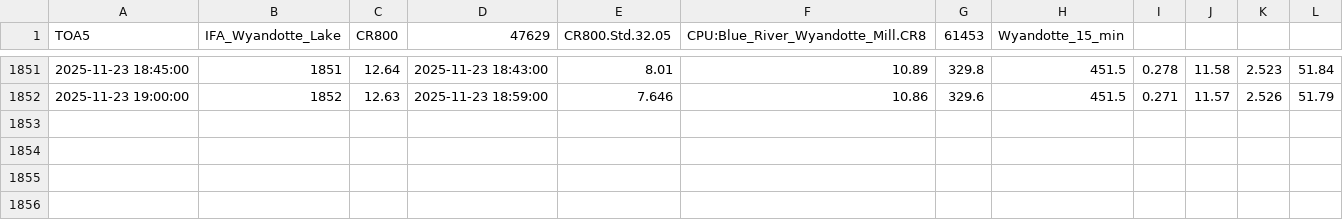
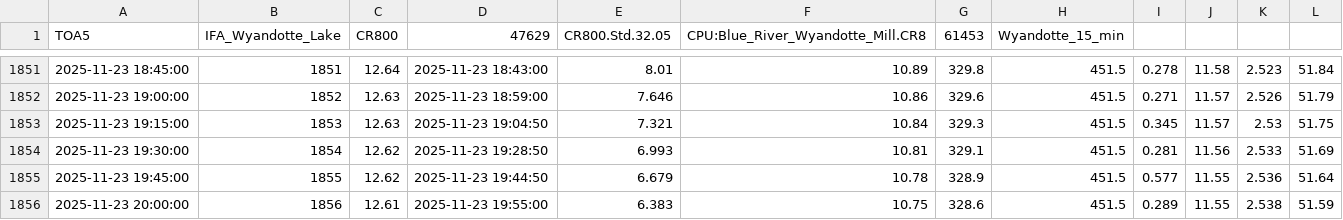
Before and after one commit to hfmanifold/Blue_River_Gages_ECI, a CSV file: data/Wyandotte_Lake_Gage.csv, drawn as a sheet; only a part is shown, gaps mark what is left out; the diff names each change by its address in the sheet, - before the commit and + after, or states it on an @@ line.

```diff
--- a/data/Wyandotte_Lake_Gage.csv
+++ b/data/Wyandotte_Lake_Gage.csv
+row 1853: 2025-11-23 19:15:00 | 1853 | 12.63 | 2025-11-23 19:04:50 | 7.321 | 10.84 | 329.3 | 451.5 | 0.345 | 11.57 | 2.53 | 51.75
+row 1854: 2025-11-23 19:30:00 | 1854 | 12.62 | 2025-11-23 19:28:50 | 6.993 | 10.81 | 329.1 | 451.5 | 0.281 | 11.56 | 2.533 | 51.69
+row 1855: 2025-11-23 19:45:00 | 1855 | 12.62 | 2025-11-23 19:44:50 | 6.679 | 10.78 | 328.9 | 451.5 | 0.577 | 11.55 | 2.536 | 51.64
+row 1856: 2025-11-23 20:00:00 | 1856 | 12.61 | 2025-11-23 19:55:00 | 6.383 | 10.75 | 328.6 | 451.5 | 0.289 | 11.55 | 2.538 | 51.59
```
Also changed, not shown: data/Rothrocks_Gage_Gage.csv, 5 other files.
